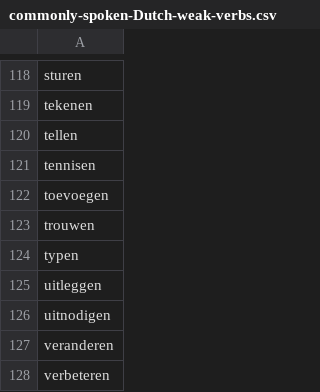
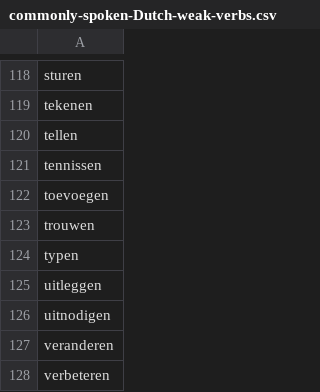
Before and after one commit to crazymanish/most-commom-dutch-words, a CSV file: commonly-spoken-Dutch-weak-verbs.csv, drawn as a sheet; only a part is shown, gaps mark what is left out.

Commit message:
Fix typo: thanks goes to Marty
https://github.com/MartyCatawiki

```diff
--- a/commonly-spoken-Dutch-weak-verbs.csv
+++ b/commonly-spoken-Dutch-weak-verbs.csv
@@ -120,3 +120,3 @@ tekenen,
 tellen,
-tennisen,
+tennissen,
 toevoegen,
```
